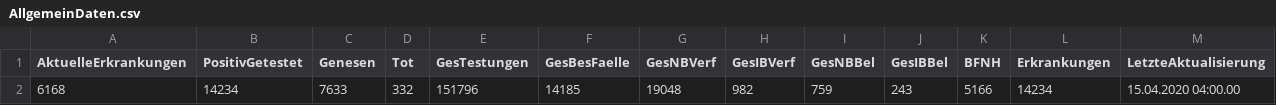
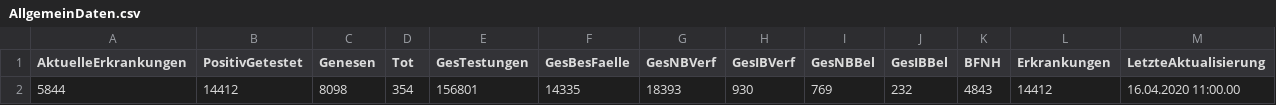
Before and after one commit to walterra/covid-19-at-data-zip, a CSV file: data-zip/AllgemeinDaten.csv, drawn as a sheet.

```diff
--- a/data-zip/AllgemeinDaten.csv
+++ b/data-zip/AllgemeinDaten.csv
@@ -1,2 +1,2 @@
 AktuelleErkrankungen;PositivGetestet;Genesen;Tot;GesTestungen;GesBesFaelle;GesNBVerf;GesIBVerf;GesNBBel;GesIBBel;BFNH;Erkrankungen;LetzteAktualisierung
-6168;14234;7633;332;151796;14185;19048;982;759;243;5166;14234;15.04.2020 04:00.00
+5844;14412;8098;354;156801;14335;18393;930;769;232;4843;14412;16.04.2020 11:00.00
```
Also changed, not shown: data-zip/Bezirke.csv, data-zip/Epikurve.csv, 13 other files.
